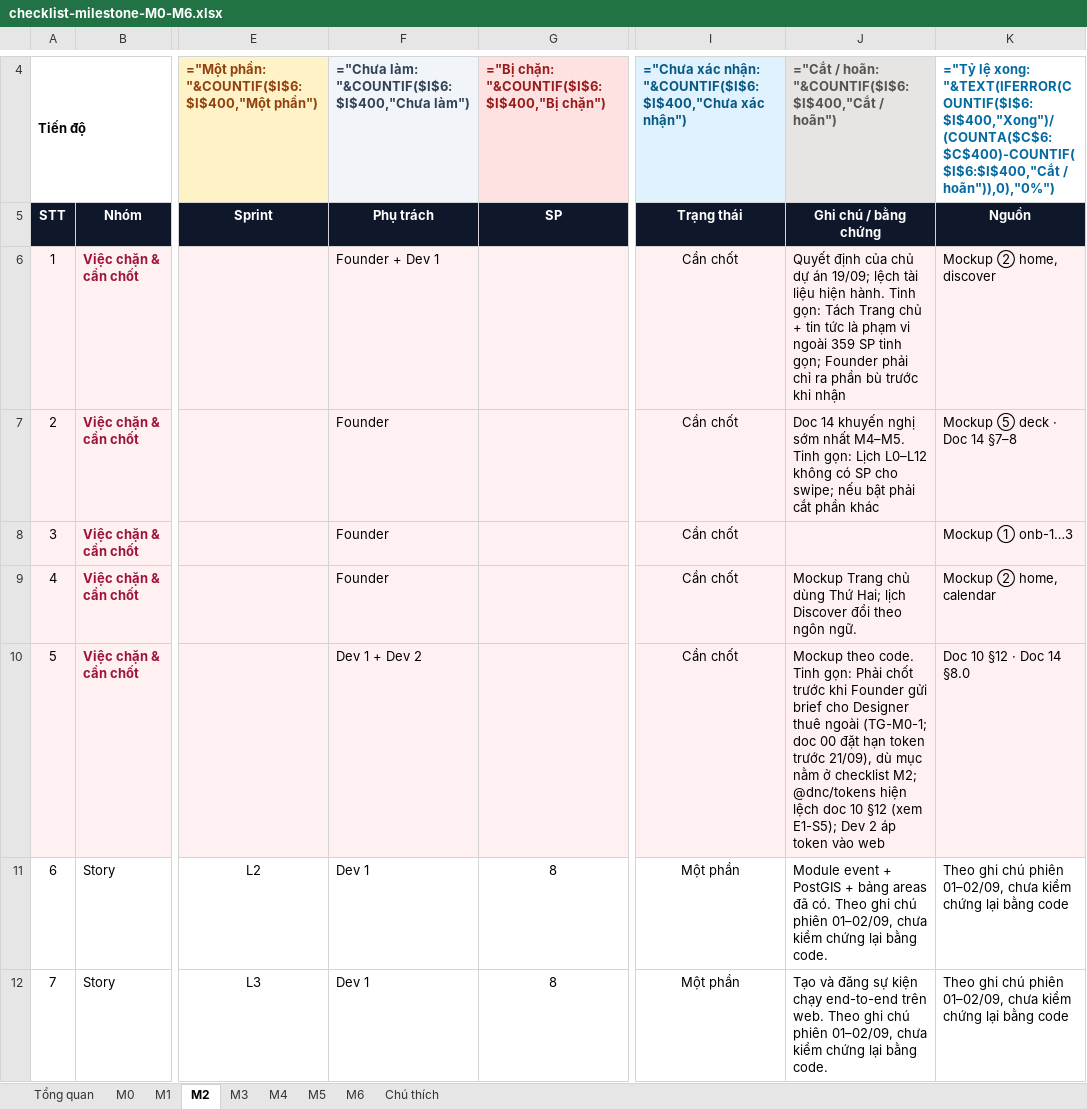
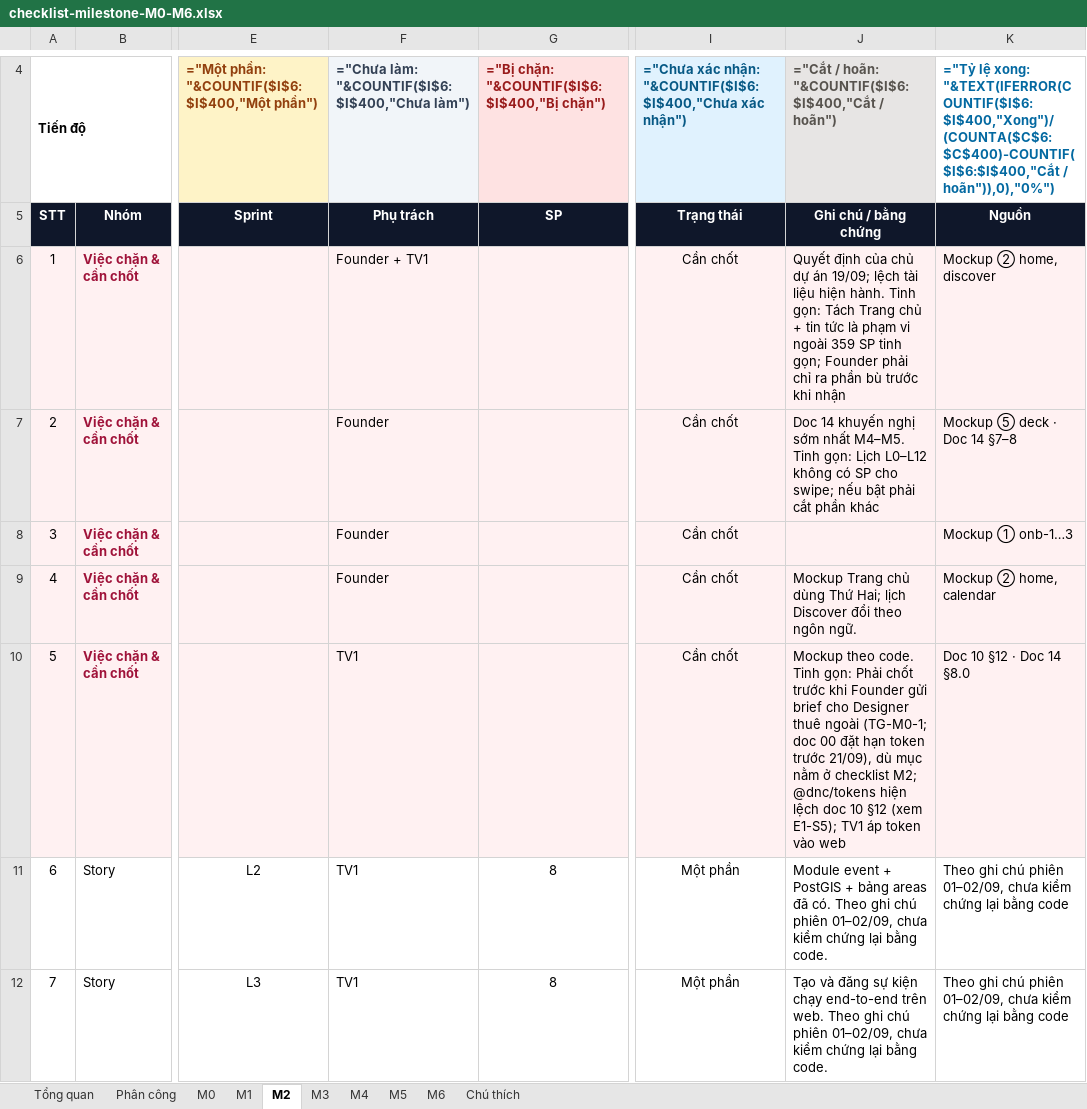
Before and after one commit to DangNH2512/vncare, an Excel workbook: docs/checklists/checklist-milestone-M0-M6.xlsx, sheet M2, drawn as a sheet; only a part is shown, gaps mark what is left out; values as stored, in another font and other column widths than the file's, no borders; formulas without a stored value are shown as written; conditional formats not drawn; the diff covers the shown part only; the diff names each change by its address in the sheet, - before the commit and + after, or states it on an @@ line.

```diff
--- a/docs/checklists/checklist-milestone-M0-M6.xlsx (sheet M2)
+++ b/docs/checklists/checklist-milestone-M0-M6.xlsx (sheet M2)
+sheet tab: Phân công
-F6: Founder + Dev 1
+F6: Founder + TV1
-F10: Dev 1 + Dev 2
+F10: TV1
-J10: …(xem E1-S5); Dev 2 áp token…
+J10: …(xem E1-S5); TV1 áp token…
-F11:F12: Dev 1
+F11:F12: TV1
```
Also changed, not shown: 59 edited cells elsewhere in this sheet, sheet M5, sheet M1, sheet M3, sheet M4, sheet M0, sheet M6, 2 more sheets, 18 other files.
